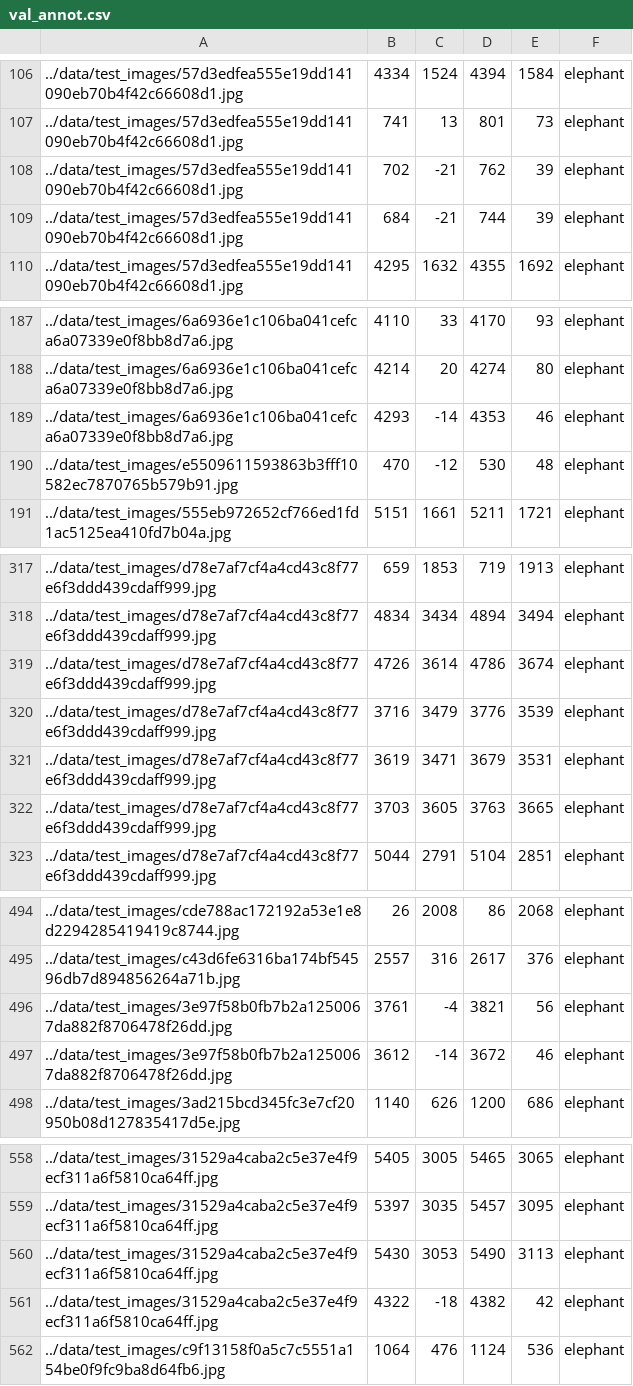
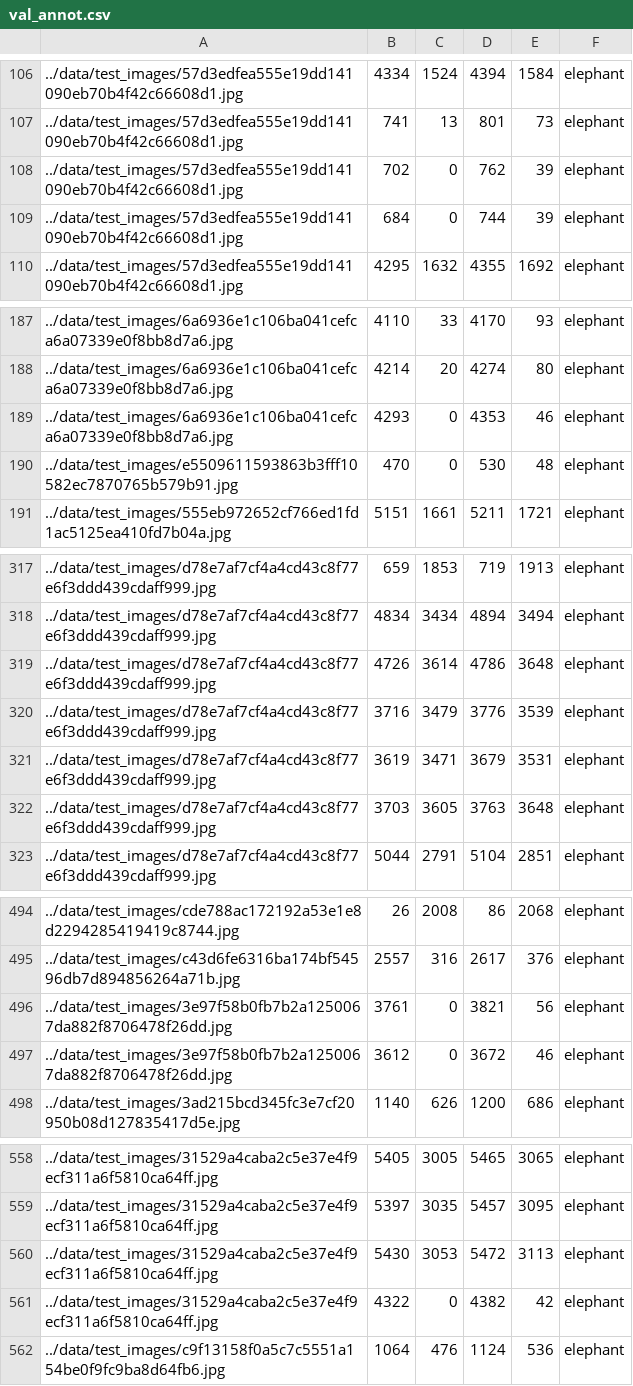
Before and after one commit to akharina/elephant_detection, a CSV file: val_annot.csv, drawn as a sheet; only a part is shown, gaps mark what is left out; the diff covers the shown part only.

```diff
--- a/val_annot.csv
+++ b/val_annot.csv
@@ -107,4 +107,4 @@
 ../data/test_images/57d3edfea555e19dd141090eb70b4f42c66608d1.jpg,741,13,801,73,elephant
-../data/test_images/57d3edfea555e19dd141090eb70b4f42c66608d1.jpg,702,-21,762,39,elephant
-../data/test_images/57d3edfea555e19dd141090eb70b4f42c66608d1.jpg,684,-21,744,39,elephant
+../data/test_images/57d3edfea555e19dd141090eb70b4f42c66608d1.jpg,702,0,762,39,elephant
+../data/test_images/57d3edfea555e19dd141090eb70b4f42c66608d1.jpg,684,0,744,39,elephant
 ../data/test_images/57d3edfea555e19dd141090eb70b4f42c66608d1.jpg,4295,1632,4355,1692,elephant
@@ -188,4 +188,4 @@
 ../data/test_images/6a6936e1c106ba041cefca6a07339e0f8bb8d7a6.jpg,4214,20,4274,80,elephant
-../data/test_images/6a6936e1c106ba041cefca6a07339e0f8bb8d7a6.jpg,4293,-14,4353,46,elephant
-../data/test_images/e5509611593863b3fff10582ec7870765b579b91.jpg,470,-12,530,48,elephant
+../data/test_images/6a6936e1c106ba041cefca6a07339e0f8bb8d7a6.jpg,4293,0,4353,46,elephant
+../data/test_images/e5509611593863b3fff10582ec7870765b579b91.jpg,470,0,530,48,elephant
 ../data/test_images/555eb972652cf766ed1fd1ac5125ea410fd7b04a.jpg,5151,1661,5211,1721,elephant
@@ -318,6 +318,6 @@
 ../data/test_images/d78e7af7cf4a4cd43c8f77e6f3ddd439cdaff999.jpg,4834,3434,4894,3494,elephant
-../data/test_images/d78e7af7cf4a4cd43c8f77e6f3ddd439cdaff999.jpg,4726,3614,4786,3674,elephant
+../data/test_images/d78e7af7cf4a4cd43c8f77e6f3ddd439cdaff999.jpg,4726,3614,4786,3648,elephant
 ../data/test_images/d78e7af7cf4a4cd43c8f77e6f3ddd439cdaff999.jpg,3716,3479,3776,3539,elephant
 ../data/test_images/d78e7af7cf4a4cd43c8f77e6f3ddd439cdaff999.jpg,3619,3471,3679,3531,elephant
-../data/test_images/d78e7af7cf4a4cd43c8f77e6f3ddd439cdaff999.jpg,3703,3605,3763,3665,elephant
+../data/test_images/d78e7af7cf4a4cd43c8f77e6f3ddd439cdaff999.jpg,3703,3605,3763,3648,elephant
 ../data/test_images/d78e7af7cf4a4cd43c8f77e6f3ddd439cdaff999.jpg,5044,2791,5104,2851,elephant
@@ -495,4 +495,4 @@
 ../data/test_images/c43d6fe6316ba174bf54596db7d894856264a71b.jpg,2557,316,2617,376,elephant
-../data/test_images/3e97f58b0fb7b2a1250067da882f8706478f26dd.jpg,3761,-4,3821,56,elephant
-../data/test_images/3e97f58b0fb7b2a1250067da882f8706478f26dd.jpg,3612,-14,3672,46,elephant
+../data/test_images/3e97f58b0fb7b2a1250067da882f8706478f26dd.jpg,3761,0,3821,56,elephant
+../data/test_images/3e97f58b0fb7b2a1250067da882f8706478f26dd.jpg,3612,0,3672,46,elephant
 ../data/test_images/3ad215bcd345fc3e7cf20950b08d127835417d5e.jpg,1140,626,1200,686,elephant
@@ -559,4 +559,4 @@
 ../data/test_images/31529a4caba2c5e37e4f9ecf311a6f5810ca64ff.jpg,5397,3035,5457,3095,elephant
-../data/test_images/31529a4caba2c5e37e4f9ecf311a6f5810ca64ff.jpg,5430,3053,5490,3113,elephant
-../data/test_images/31529a4caba2c5e37e4f9ecf311a6f5810ca64ff.jpg,4322,-18,4382,42,elephant
+../data/test_images/31529a4caba2c5e37e4f9ecf311a6f5810ca64ff.jpg,5430,3053,5472,3113,elephant
+../data/test_images/31529a4caba2c5e37e4f9ecf311a6f5810ca64ff.jpg,4322,0,4382,42,elephant
 ../data/test_images/c9f13158f0a5c7c5551a154be0f9fc9ba8d64fb6.jpg,1064,476,1124,536,elephant
```
Also changed, not shown: 20 edited cells elsewhere in this file, test_annot.csv, 5 other files.
